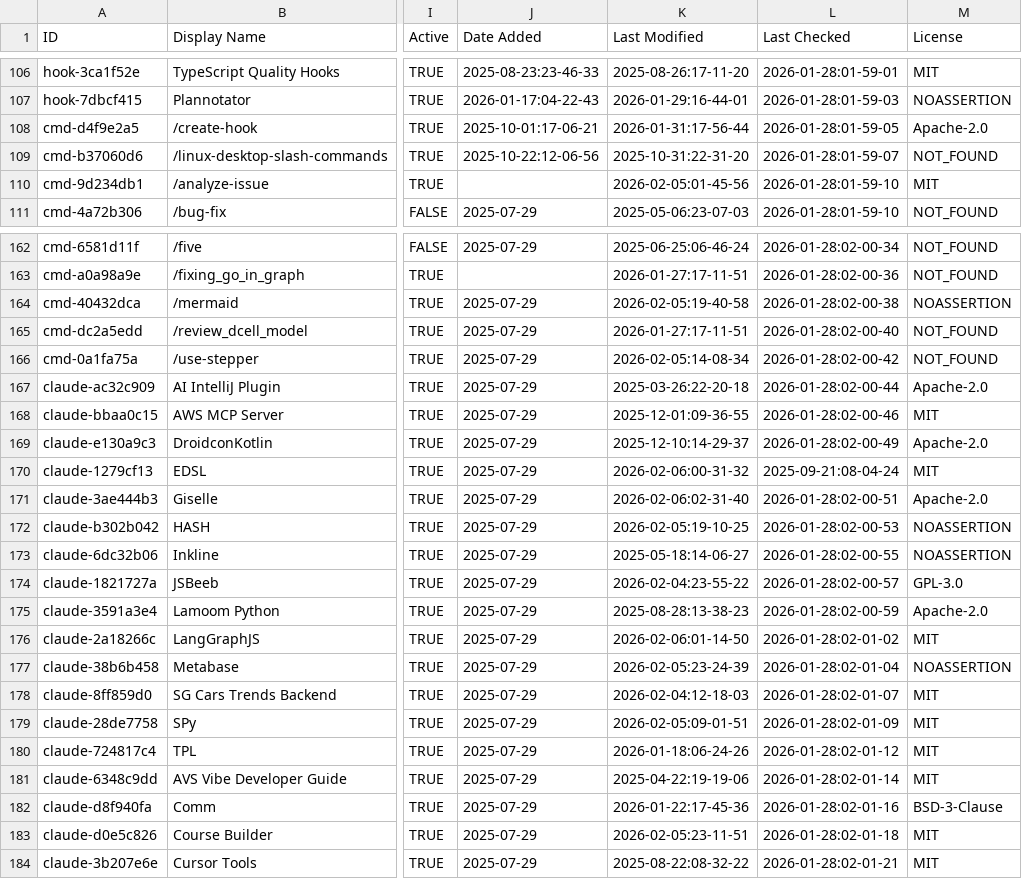
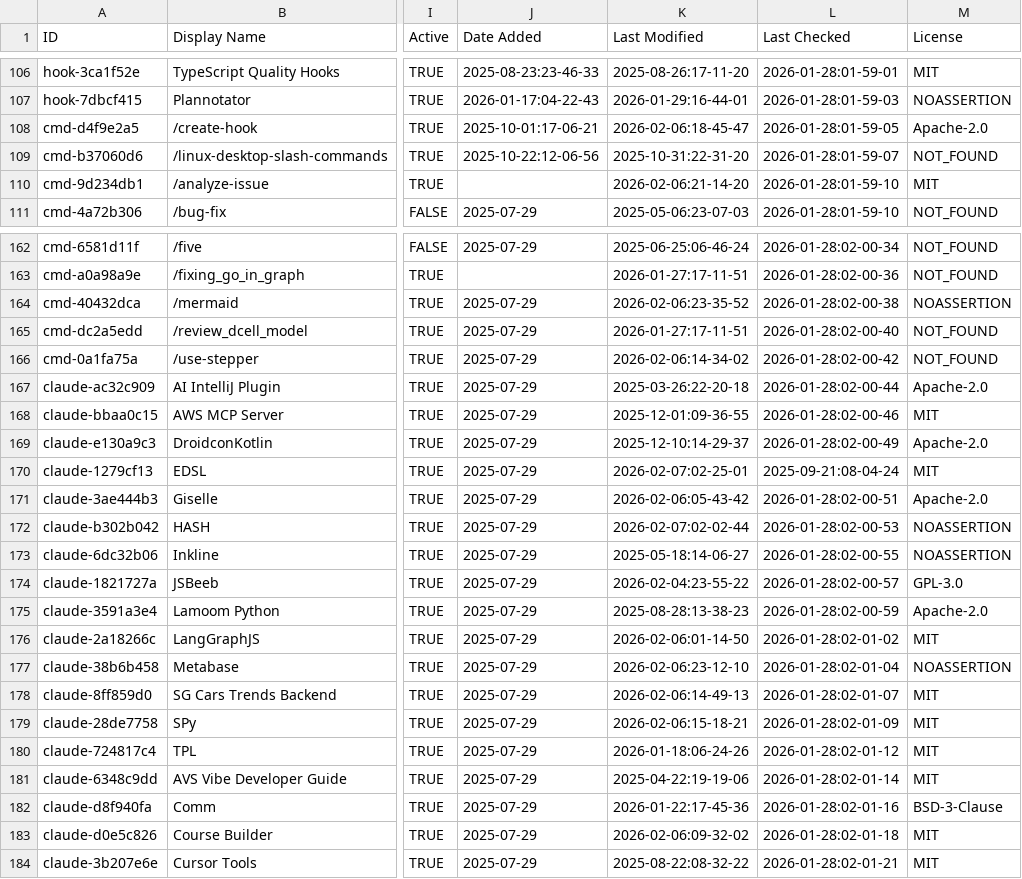
Before and after one commit to hesreallyhim/awesome-claude-code, a CSV file: THE_RESOURCES_TABLE.csv, drawn as a sheet; only a part is shown, gaps mark what is left out; the diff covers the shown part only; the diff names each change by its address in the sheet, - before the commit and + after, or states it on an @@ line.

```diff
--- a/THE_RESOURCES_TABLE.csv
+++ b/THE_RESOURCES_TABLE.csv
-K108 (Last Modified): 2026-01-31:17-56-44
+K108 (Last Modified): 2026-02-06:18-45-47
-K110 (Last Modified): 2026-02-05:01-45-56
+K110 (Last Modified): 2026-02-06:21-14-20
-K164 (Last Modified): 2026-02-05:19-40-58
+K164 (Last Modified): 2026-02-06:23-35-52
-K166 (Last Modified): 2026-02-05:14-08-34
+K166 (Last Modified): 2026-02-06:14-34-02
-K170 (Last Modified): 2026-02-06:00-31-32
+K170 (Last Modified): 2026-02-07:02-25-01
-K171 (Last Modified): 2026-02-06:02-31-40
+K171 (Last Modified): 2026-02-06:05-43-42
-K172 (Last Modified): 2026-02-05:19-10-25
+K172 (Last Modified): 2026-02-07:02-02-44
-K177 (Last Modified): 2026-02-05:23-24-39
+K177 (Last Modified): 2026-02-06:23-12-10
-K178 (Last Modified): 2026-02-04:12-18-03
+K178 (Last Modified): 2026-02-06:14-49-13
-K179 (Last Modified): 2026-02-05:09-01-51
+K179 (Last Modified): 2026-02-06:15-18-21
-K183 (Last Modified): 2026-02-05:23-11-51
+K183 (Last Modified): 2026-02-06:09-32-02
```
Also changed, not shown: 36 edited cells elsewhere in this file.
